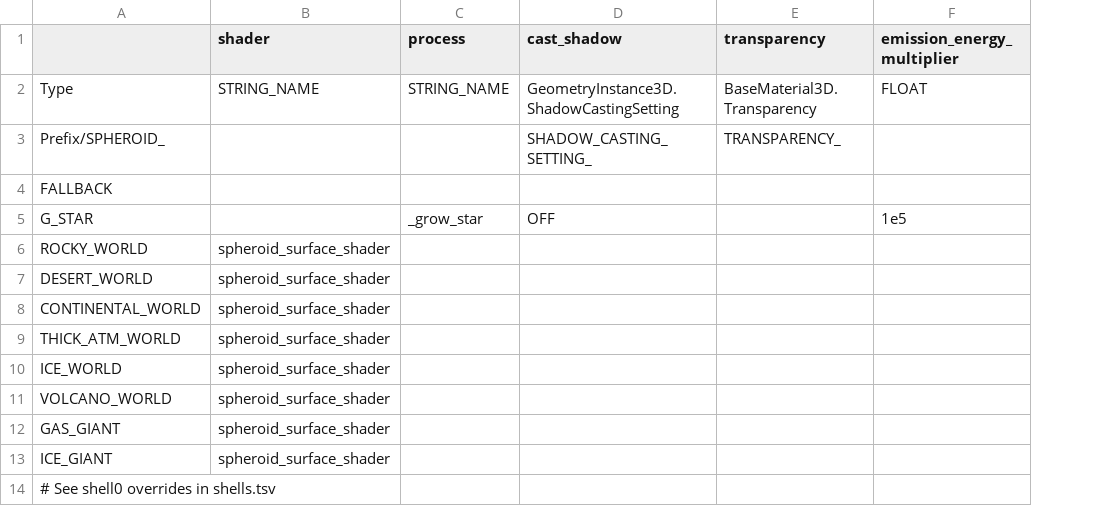
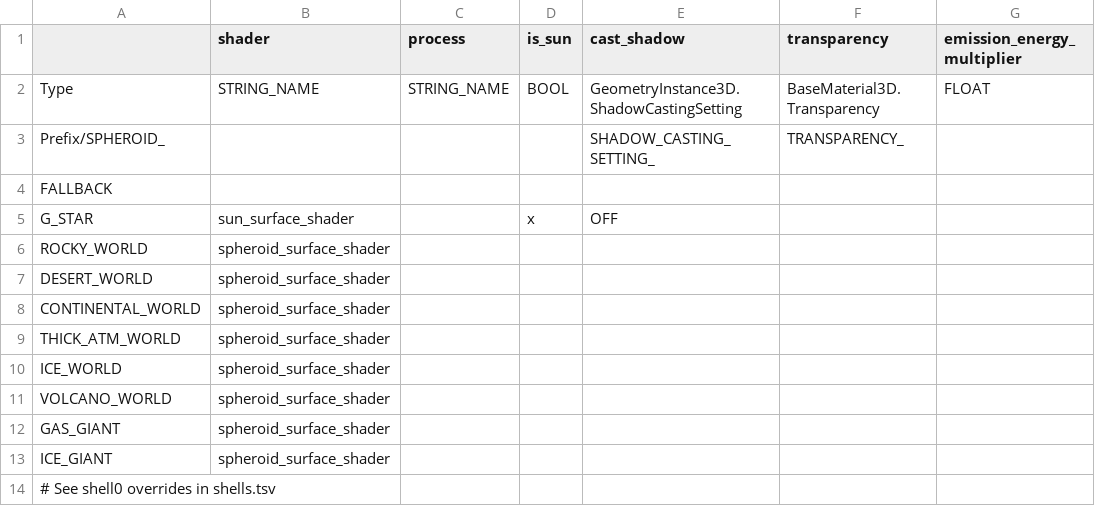
Before and after one commit to ivoyager/ivoyager_core, a TSV file: tables/spheroids.tsv, drawn as a sheet; only a part is shown; addresses are those after the commit; the diff names each change by its address in the sheet, - before the commit and + after, or states it on an @@ line.

```diff
--- a/tables/spheroids.tsv
+++ b/tables/spheroids.tsv
+column D (is_sun), rows 2-5: BOOL |  |  | x
-B5 (shader): (empty)
+B5 (shader): sun_surface_shader
-C5 (process): _grow_star
+C5 (process): (empty)
-G5 (emission_energy_multiplier): 1e5
+G5 (emission_energy_multiplier): (empty)
```
Also changed, not shown: tables/stars.tsv, 13 other files.
